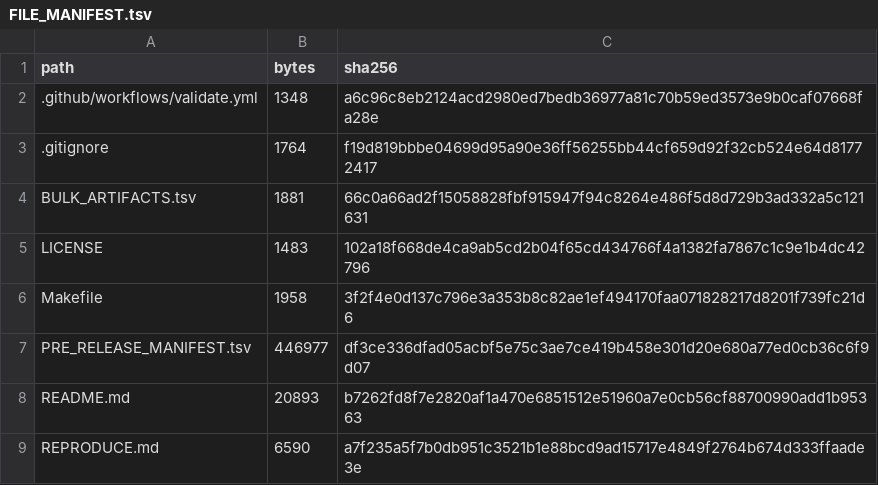
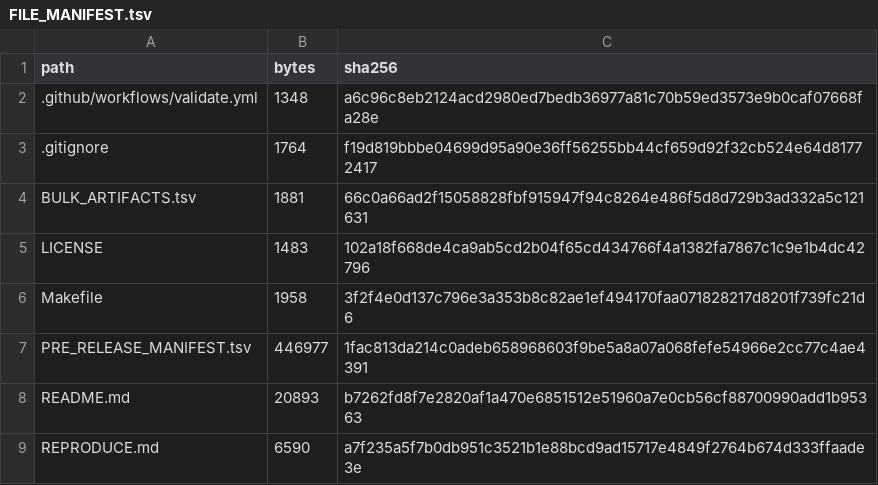
Before and after one commit to bio-ontology-research-group/empty-quarter-ecology-data, a TSV file: FILE_MANIFEST.tsv, drawn as a sheet; only a part is shown.

```diff
--- a/FILE_MANIFEST.tsv
+++ b/FILE_MANIFEST.tsv
@@ -6,3 +6,3 @@ LICENSE	1483	102a18f668de4ca9ab5cd2b04f65cd434766f4a1382fa7867c1c9e1b4dc42796
 Makefile	1958	3f2f4e0d137c796e3a353b8c82ae1ef494170faa071828217d8201f739fc21d6
-PRE_RELEASE_MANIFEST.tsv	446977	df3ce336dfad05acbf5e75c3ae7ce419b458e301d20e680a77ed0cb36c6f9d07
+PRE_RELEASE_MANIFEST.tsv	446977	1fac813da214c0adeb658968603f9be5a8a07a068fefe54966e2cc77c4ae4391
 README.md	20893	b7262fd8f7e2820af1a470e6851512e51960a7e0cb56cf88700990add1b95363
```
Also changed, not shown: PRE_RELEASE_MANIFEST.tsv.
